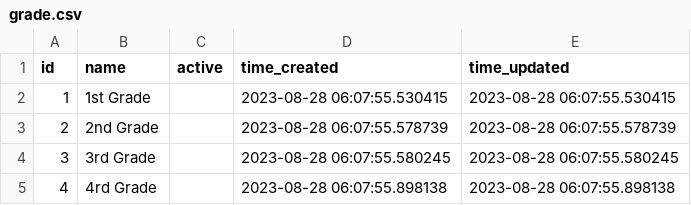
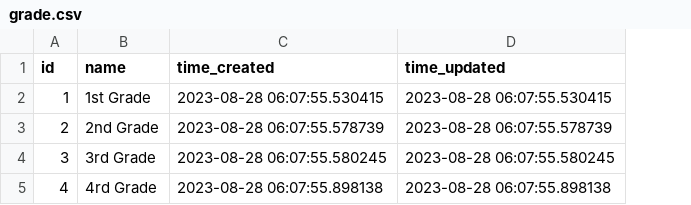
Before and after one commit to teresalin/aplus-tj, a CSV file: db/grade.csv, drawn as a sheet; the diff names each change by its address in the sheet, - before the commit and + after, or states it on an @@ line.

```diff
--- a/db/grade.csv
+++ b/db/grade.csv
-column C (active), empty
```
Also changed, not shown: 8 other files.
